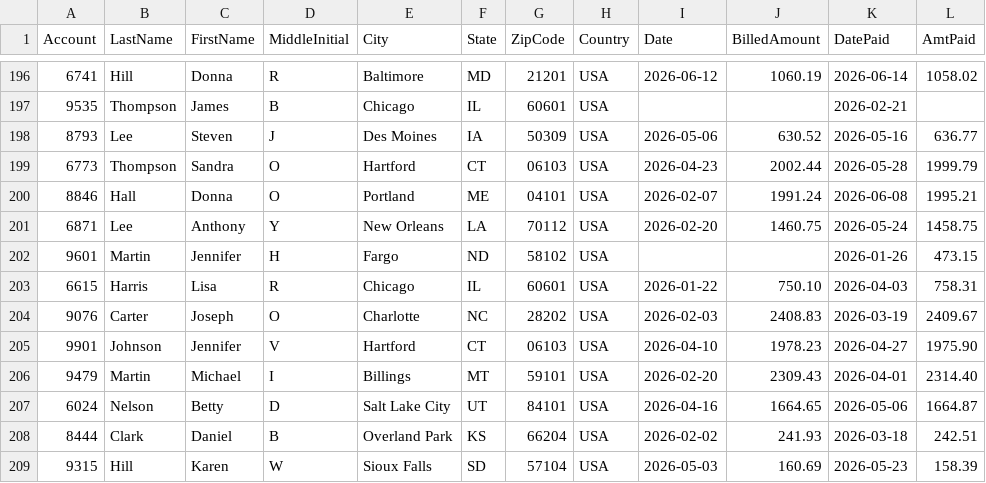
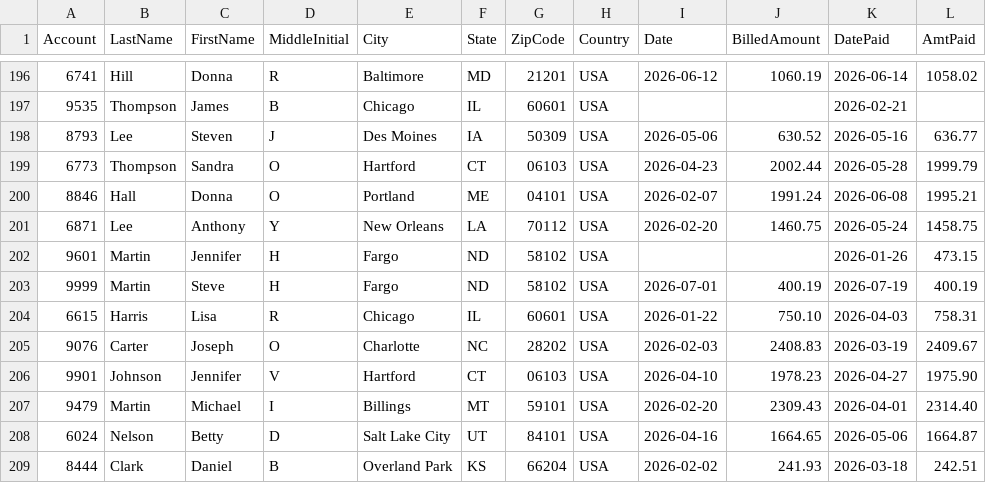
Before and after one commit to newtoro111/PyETLPipe, a CSV file: source.csv, drawn as a sheet; only a part is shown, gaps mark what is left out; the shorter side is filled out with more unchanged rows; the diff names each change by its address in the sheet, - before the commit and + after, or states it on an @@ line.

```diff
--- a/source.csv
+++ b/source.csv
+row 203: 9999 | Martin | Steve | H | Fargo | ND | 58102 | USA | 2026-07-01 | 400.19 | 2026-07-19 | 400.19
```
Also changed, not shown: bronze.csv, gold.csv, 5 other files.
